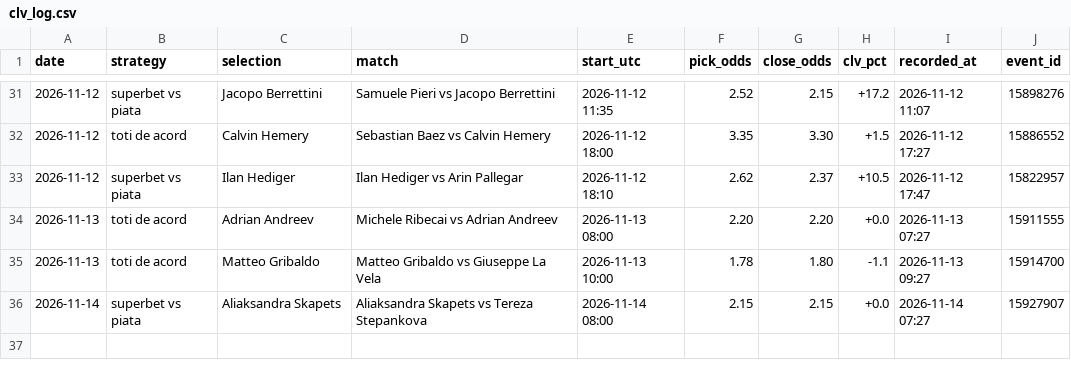
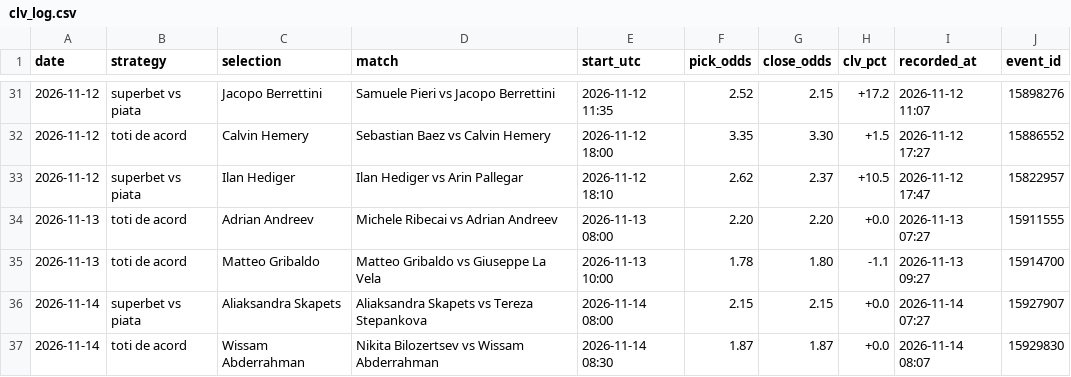
Before and after one commit to andrei0182/live, a CSV file: data/clv_log.csv, drawn as a sheet; only a part is shown, gaps mark what is left out; the diff names each change by its address in the sheet, - before the commit and + after, or states it on an @@ line.

```diff
--- a/data/clv_log.csv
+++ b/data/clv_log.csv
+row 37: 2026-11-14 | toti de acord | Wissam Abderrahman | Nikita Bilozertsev vs Wissam Abderrahman | 2026-11-14 08:30 | 1.87 | 1.87 | +0.0 | 2026-11-14 08:07 | 15929830
```
